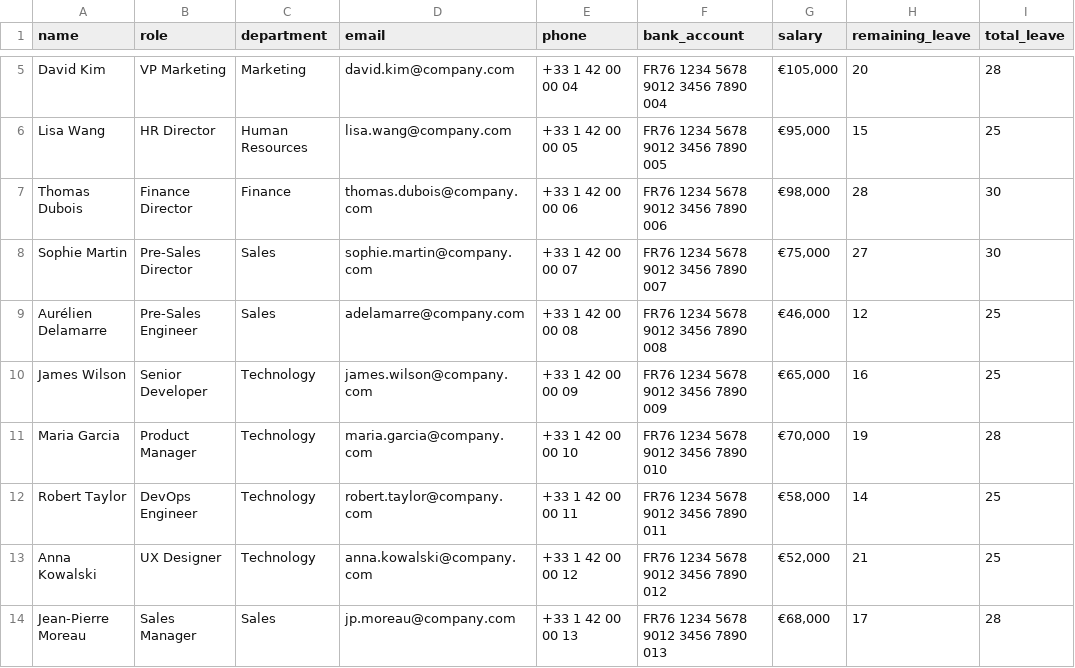
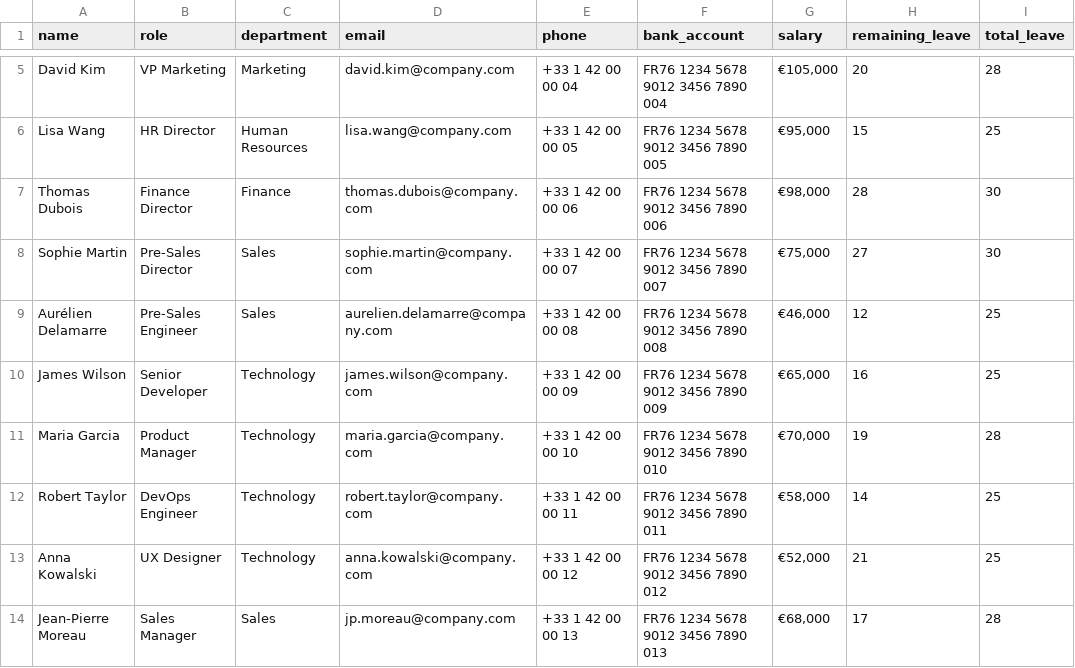
Before and after one commit to PaloAltoNetworks/demo-local-ai-hr-it-bot, a CSV file: mcp-server/hr-mcp-server/employees.csv, drawn as a sheet; only a part is shown, gaps mark what is left out; the diff names each change by its address in the sheet, - before the commit and + after, or states it on an @@ line.

Commit message:
fix: update email address for user identity and related references

```diff
--- a/mcp-server/hr-mcp-server/employees.csv
+++ b/mcp-server/hr-mcp-server/employees.csv
-D9 (email): adelamarre@company.com
+D9 (email): aurelien.delamarre@company.com
```
Also changed, not shown: 4 other files.
